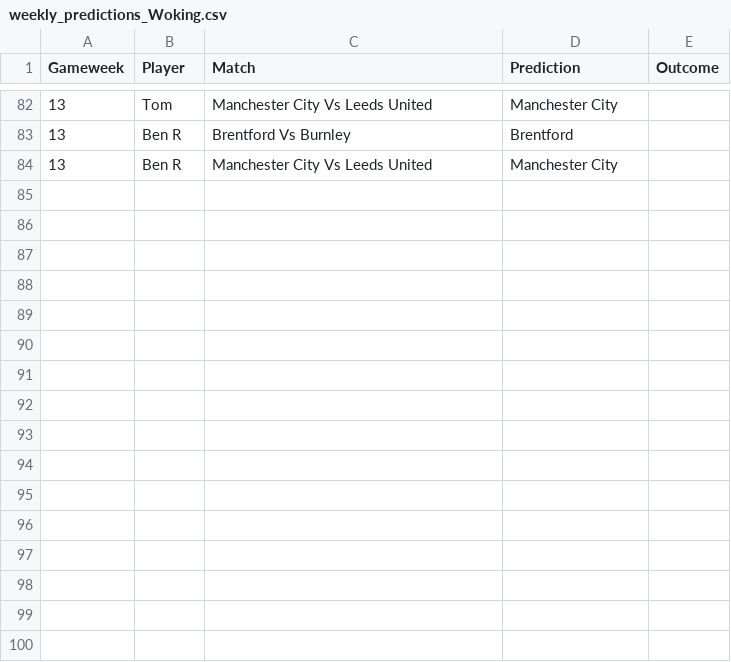
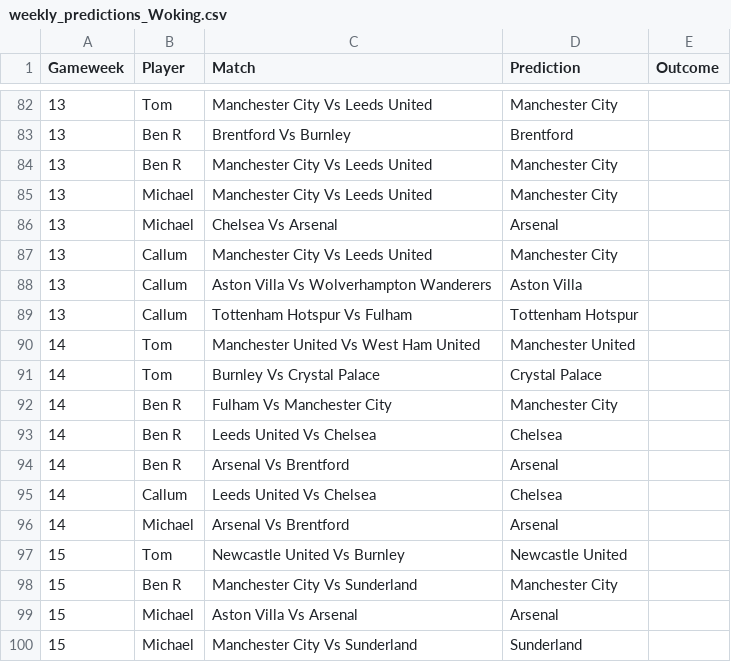
Before and after one commit to TomHigginson/TomHigginson.github.io, a CSV file: WeeklyGame/weekly_predictions_Woking.csv, drawn as a sheet; only a part is shown, gaps mark what is left out; the diff names each change by its address in the sheet, - before the commit and + after, or states it on an @@ line.

```diff
--- a/WeeklyGame/weekly_predictions_Woking.csv
+++ b/WeeklyGame/weekly_predictions_Woking.csv
+row 85: 13 | Michael | Manchester City Vs Leeds United | Manchester City
+row 86: 13 | Michael | Chelsea Vs Arsenal | Arsenal
+row 87: 13 | Callum | Manchester City Vs Leeds United | Manchester City
+row 88: 13 | Callum | Aston Villa Vs Wolverhampton Wanderers | Aston Villa
+row 89: 13 | Callum | Tottenham Hotspur Vs Fulham | Tottenham Hotspur
+row 90: 14 | Tom | Manchester United Vs West Ham United | Manchester United
+row 91: 14 | Tom | Burnley Vs Crystal Palace | Crystal Palace
+row 92: 14 | Ben R | Fulham Vs Manchester City | Manchester City
+row 93: 14 | Ben R | Leeds United Vs Chelsea | Chelsea
+row 94: 14 | Ben R | Arsenal Vs Brentford | Arsenal
+row 95: 14 | Callum | Leeds United Vs Chelsea | Chelsea
+row 96: 14 | Michael | Arsenal Vs Brentford | Arsenal
+row 97: 15 | Tom | Newcastle United Vs Burnley | Newcastle United
+row 98: 15 | Ben R | Manchester City Vs Sunderland | Manchester City
+row 99: 15 | Michael | Aston Villa Vs Arsenal | Arsenal
+row 100: 15 | Michael | Manchester City Vs Sunderland | Sunderland
```
Also changed, not shown: WeeklyGame/fixtures.csv, WeeklyGame/weekly_predictions_Bristol.csv, 1 other file.
